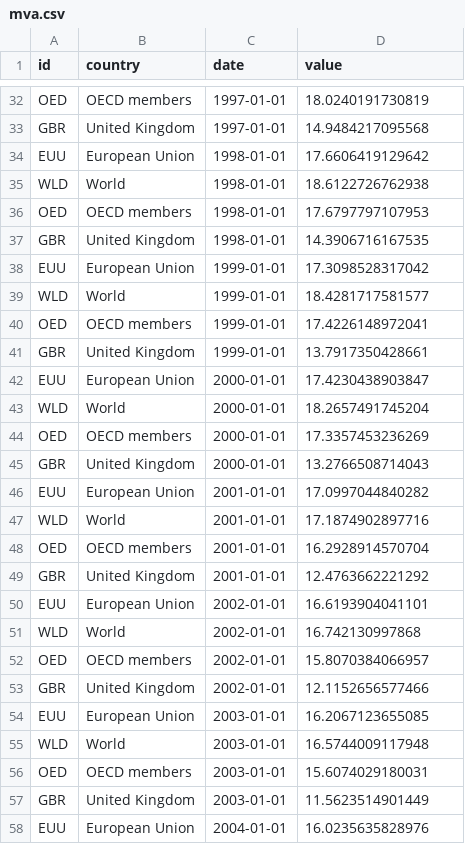
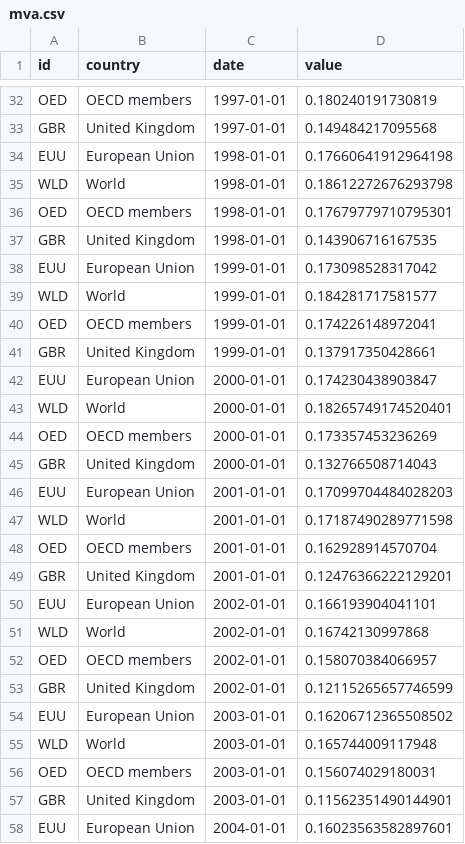
Before and after one commit to gmelmed/gmelmed.github.io, a CSV file: data/mva.csv, drawn as a sheet; only a part is shown, gaps mark what is left out; the diff covers the shown part only; the diff names each change by its address in the sheet, - before the commit and + after, or states it on an @@ line.

Commit message:
value in percent format

```diff
--- a/data/mva.csv
+++ b/data/mva.csv
-D32 (value): 18.0240191730819
+D32 (value): 0.180240191730819
-D33 (value): 14.9484217095568
+D33 (value): 0.149484217095568
-D34 (value): 17.6606419129642
+D34 (value): 0.17660641912964198
-D35 (value): 18.6122726762938
+D35 (value): 0.18612272676293798
-D36 (value): 17.6797797107953
+D36 (value): 0.17679779710795301
-D37 (value): 14.3906716167535
+D37 (value): 0.143906716167535
-D38 (value): 17.3098528317042
+D38 (value): 0.173098528317042
-D39 (value): 18.4281717581577
+D39 (value): 0.184281717581577
-D40 (value): 17.4226148972041
+D40 (value): 0.174226148972041
-D41 (value): 13.7917350428661
+D41 (value): 0.137917350428661
-D42 (value): 17.4230438903847
+D42 (value): 0.174230438903847
-D43 (value): 18.2657491745204
+D43 (value): 0.18265749174520401
-D44 (value): 17.3357453236269
+D44 (value): 0.173357453236269
-D45 (value): 13.2766508714043
+D45 (value): 0.132766508714043
-D46 (value): 17.0997044840282
+D46 (value): 0.17099704484028203
-D47 (value): 17.1874902897716
+D47 (value): 0.17187490289771598
-D48 (value): 16.2928914570704
+D48 (value): 0.162928914570704
-D49 (value): 12.4763662221292
+D49 (value): 0.12476366222129201
-D50 (value): 16.6193904041101
+D50 (value): 0.166193904041101
-D51 (value): 16.742130997868
+D51 (value): 0.16742130997868
-D52 (value): 15.8070384066957
+D52 (value): 0.158070384066957
-D53 (value): 12.1152656577466
+D53 (value): 0.12115265657746599
-D54 (value): 16.2067123655085
+D54 (value): 0.16206712365508502
-D55 (value): 16.5744009117948
+D55 (value): 0.165744009117948
-D56 (value): 15.6074029180031
+D56 (value): 0.156074029180031
-D57 (value): 11.5623514901449
+D57 (value): 0.11562351490144901
-D58 (value): 16.0235635828976
+D58 (value): 0.16023563582897601
```
Also changed, not shown: 92 edited cells elsewhere in this file, 1 other file.
